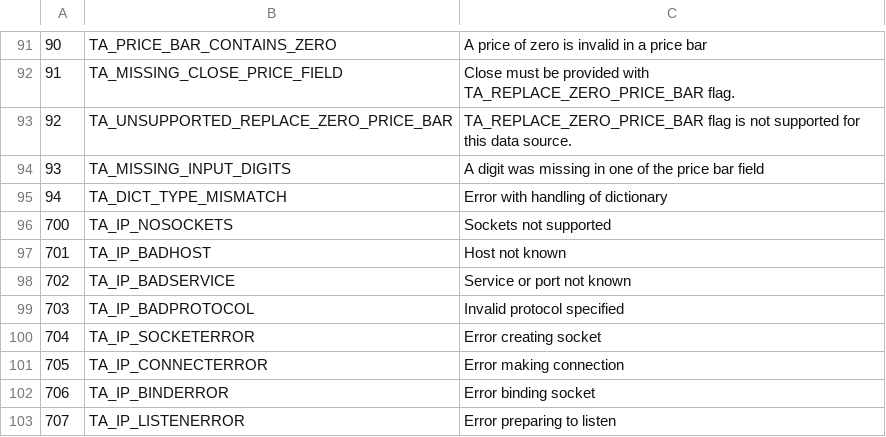
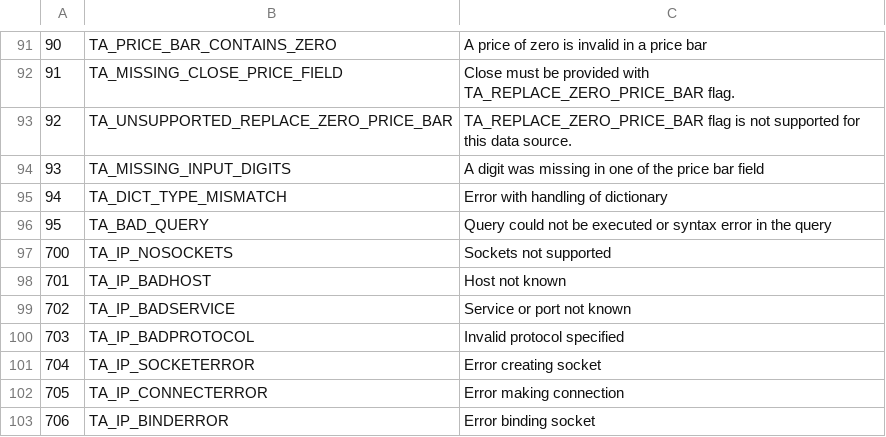
Before and after one commit to frgomes/ta-lib_code, a CSV file: ta-lib/c/src/ta_common/ta_retcode.csv, drawn as a sheet; only a part is shown, gaps mark what is left out; the shorter side is filled out with more unchanged rows.

Commit message:
TA_BAD_QUERY error code added

```diff
--- a/ta-lib/c/src/ta_common/ta_retcode.csv
+++ b/ta-lib/c/src/ta_common/ta_retcode.csv
@@ -95,2 +95,3 @@
 94,TA_DICT_TYPE_MISMATCH,Error with handling of dictionary
+95,TA_BAD_QUERY,Query could not be executed or syntax error in the query
 700,TA_IP_NOSOCKETS,Sockets not supported
```
Also changed, not shown: 2 other files.
